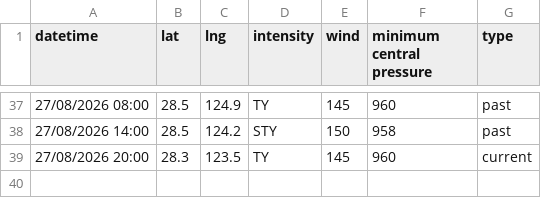
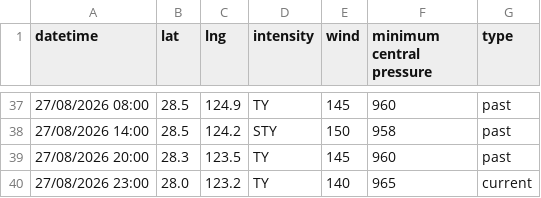
Before and after one commit to zax41006-bot/TC-Track, a CSV file: past_track_B.csv, drawn as a sheet; only a part is shown, gaps mark what is left out.

Commit message:
Update past_track_B.csv

```diff
--- a/past_track_B.csv
+++ b/past_track_B.csv
@@ -38,2 +38,3 @@ datetime,lat,lng,intensity,wind,minimum central pressure,type
 27/08/2026 14:00,28.5,124.2,STY,150,958,past
-27/08/2026 20:00,28.3,123.5,TY,145,960,current
+27/08/2026 20:00,28.3,123.5,TY,145,960,past
+27/08/2026 23:00,28.0,123.2,TY,140,965,current
```
